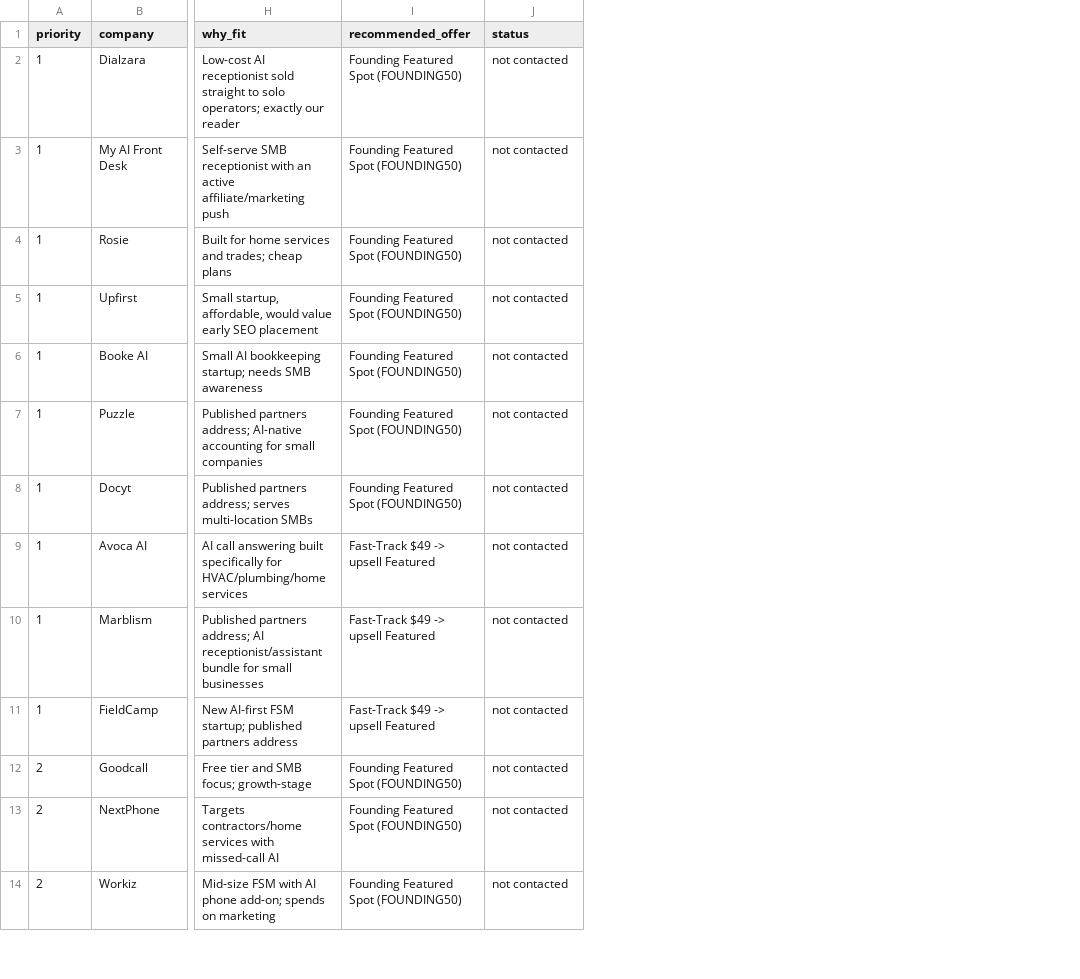
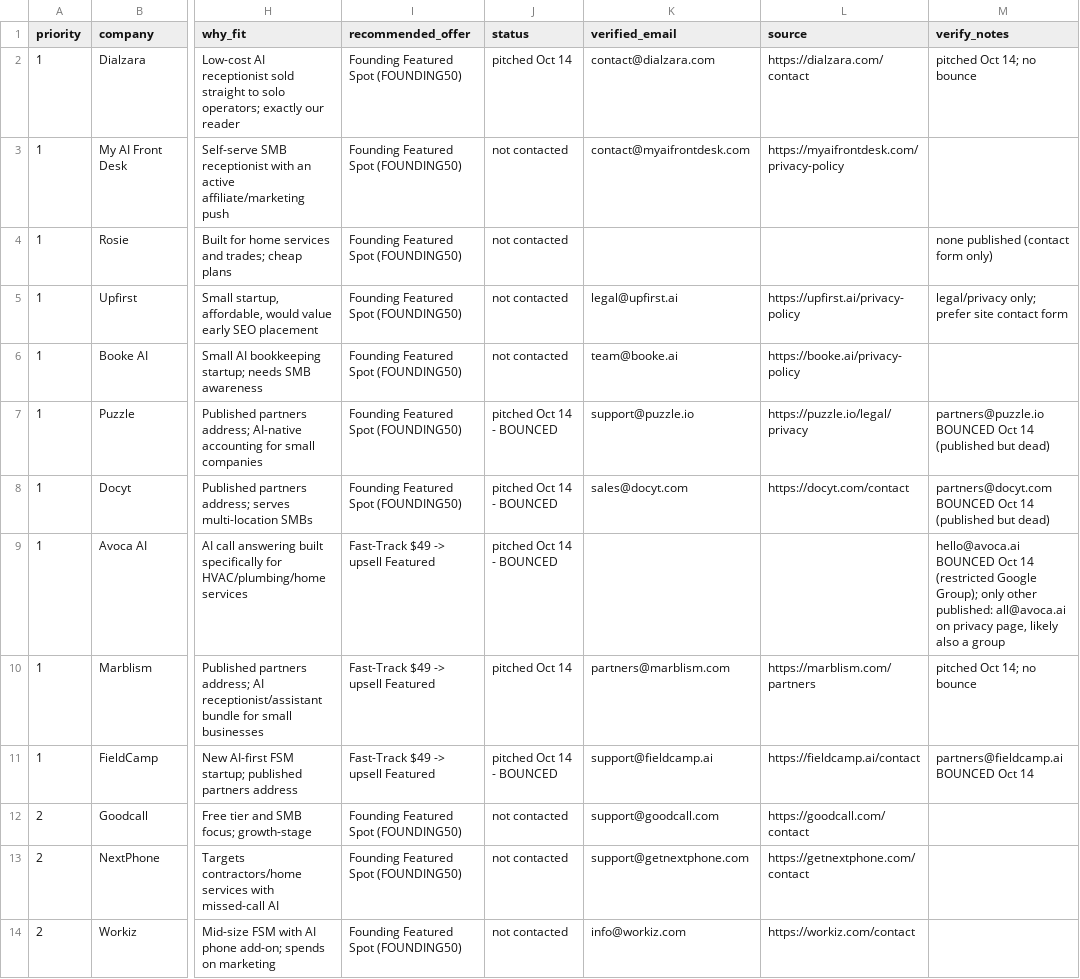
Before and after one commit to mainstreettools-hub/mainstreetai, a CSV file: sales/prospects.csv, drawn as a sheet; only a part is shown, gaps mark what is left out; the diff names each change by its address in the sheet, - before the commit and + after, or states it on an @@ line.

Commit message:
Verify prospect emails; record Oct 14 bounces

```diff
--- a/sales/prospects.csv
+++ b/sales/prospects.csv
+column K (verified_email), rows 2-14: contact@dialzara.com | contact@myaifrontdesk.com |  | legal@upfirst.ai | team@booke.ai | support@puzzle.io | sales@docyt.com |  | partners@marblism.com | support@fieldcamp.ai | support@goodcall.com | support@getnextphone.com | info@workiz.com
+column L (source), rows 2-14: https://dialzara.com/contact | https://myaifrontdesk.com/privacy-policy |  | https://upfirst.ai/privacy-policy | https://booke.ai/privacy-policy | https://puzzle.io/legal/privacy | https://docyt.com/contact |  | https://marblism.com/partners | https://fieldcamp.ai/contact | https://goodcall.com/contact | https://getnextphone.com/contact | https://workiz.com/contact
+column M (verify_notes), rows 2-11: pitched Oct 14; no bounce |  | none published (contact form only) | legal/privacy only; prefer site contact form |  | partners@puzzle.io BOUNCED Oct 14 (published but dead) | partners@docyt.com BOUNCED Oct 14 (published but dead) | hello@avoca.ai BOUNCED Oct 14 (restricted Google Group); only other published: all@avoca.ai on privacy page, likely also a group | pitched Oct 14; no bounce | partners@fieldcamp.ai BOUNCED Oct 14
-J2 (status): not contacted
+J2 (status): pitched Oct 14
-J7:J9 (status): not contacted
+J7:J9 (status): pitched Oct 14 - BOUNCED
-J10 (status): not contacted
+J10 (status): pitched Oct 14
-J11 (status): not contacted
+J11 (status): pitched Oct 14 - BOUNCED
```
